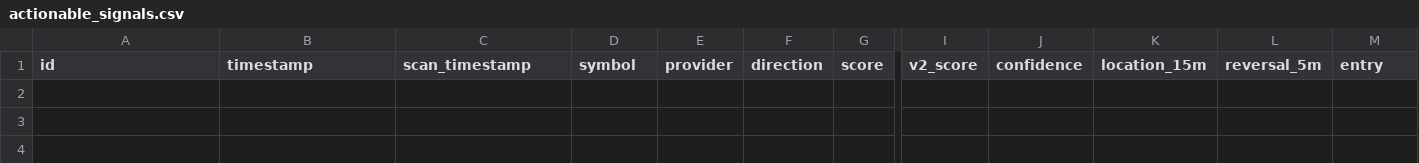
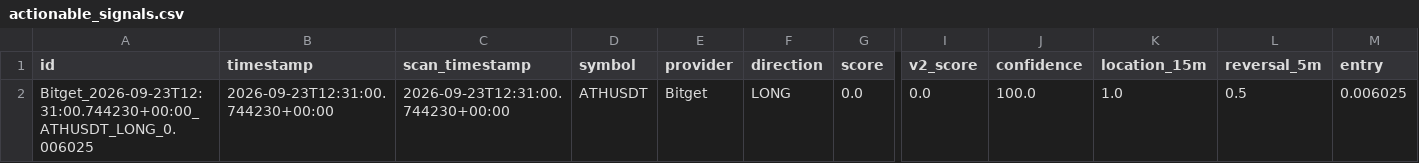
Before and after one commit to KikikJourney/Crypto-Scanner, a CSV file: data/actionable_signals.csv, drawn as a sheet; only a part is shown, gaps mark what is left out; rows hold the shown columns only; the diff names each change by its address in the sheet, - before the commit and + after, or states it on an @@ line.

```diff
--- a/data/actionable_signals.csv
+++ b/data/actionable_signals.csv
+row 2: Bitget_2026-09-23T12:31:00.744230+00:00_ATHUSDT_LONG_0.006025 | 2026-09-23T12:31:00.744230+00:00 | 2026-09-23T12:31:00.744230+00:00 | ATHUSDT | Bitget | LONG | 0.0 | 0.0 | 100.0 | 1.0 | 0.5 | 0.006025
```
Also changed, not shown: data/scalping_action_history.csv, data/scalping_execution_calibration.csv, 11 other files.
